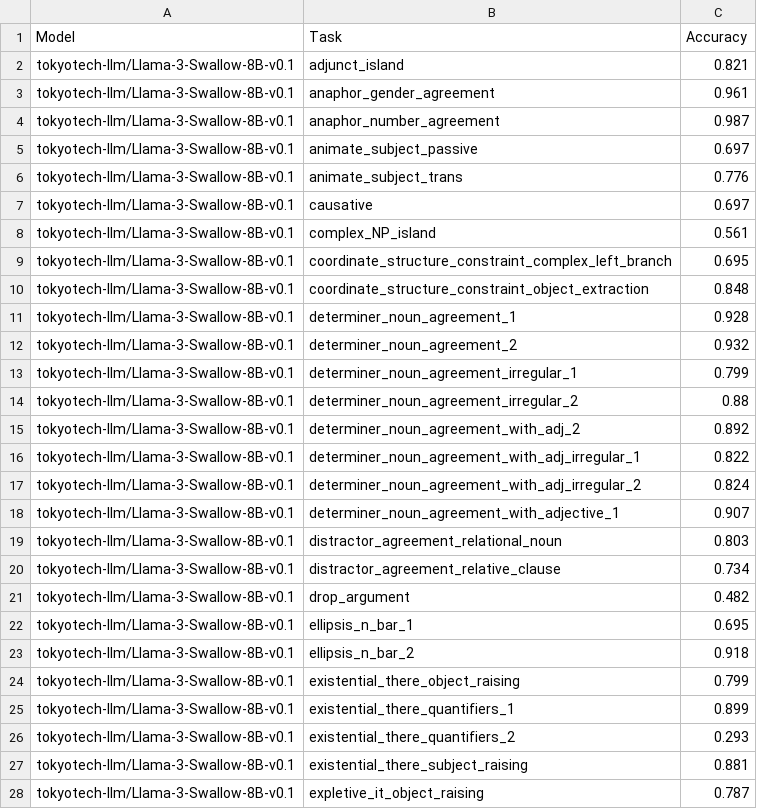
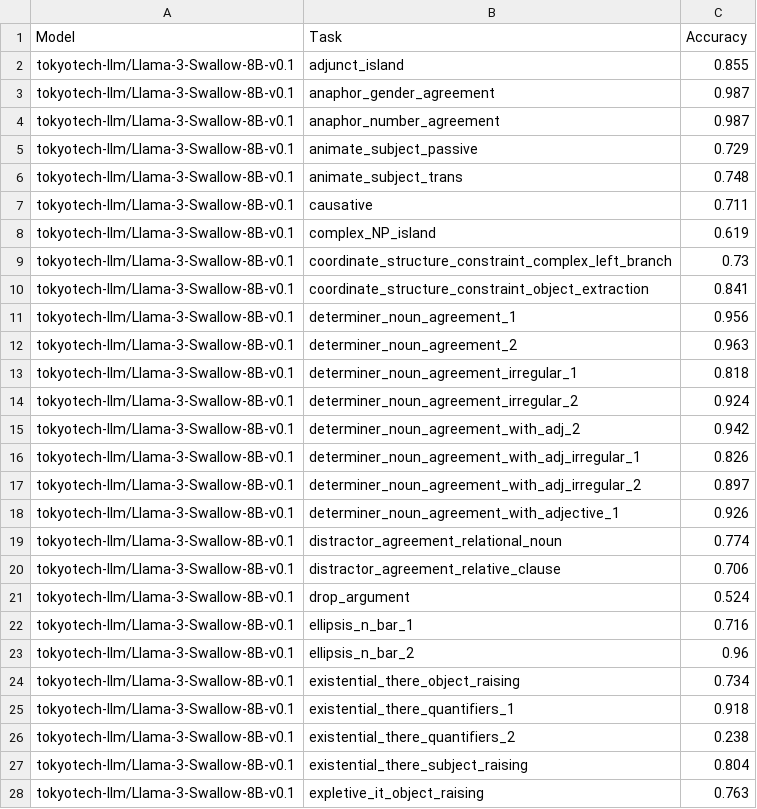
Before and after one commit to HinaTezuka/proj_LA, a CSV file: activated_neuron/neuron_intervention/csv_files/blimp/normal_COMP/n_20000/llama3_en_ja_COMP.csv, drawn as a sheet; only a part is shown; the diff covers the shown part only.

Commit message:
add/neuron_intervention_csv

```diff
--- a/activated_neuron/neuron_intervention/csv_files/blimp/normal_COMP/n_20000/llama3_en_ja_COMP.csv
+++ b/activated_neuron/neuron_intervention/csv_files/blimp/normal_COMP/n_20000/llama3_en_ja_COMP.csv
@@ -1,28 +1,28 @@
 Model,Task,Accuracy
-tokyotech-llm/Llama-3-Swallow-8B-v0.1,adjunct_island,0.821
-tokyotech-llm/Llama-3-Swallow-8B-v0.1,anaphor_gender_agreement,0.961
+tokyotech-llm/Llama-3-Swallow-8B-v0.1,adjunct_island,0.855
+tokyotech-llm/Llama-3-Swallow-8B-v0.1,anaphor_gender_agreement,0.987
 tokyotech-llm/Llama-3-Swallow-8B-v0.1,anaphor_number_agreement,0.987
-tokyotech-llm/Llama-3-Swallow-8B-v0.1,animate_subject_passive,0.697
-tokyotech-llm/Llama-3-Swallow-8B-v0.1,animate_subject_trans,0.776
-tokyotech-llm/Llama-3-Swallow-8B-v0.1,causative,0.697
-tokyotech-llm/Llama-3-Swallow-8B-v0.1,complex_NP_island,0.561
-tokyotech-llm/Llama-3-Swallow-8B-v0.1,coordinate_structure_constraint_complex_left_branch,0.695
-tokyotech-llm/Llama-3-Swallow-8B-v0.1,coordinate_structure_constraint_object_extraction,0.848
-tokyotech-llm/Llama-3-Swallow-8B-v0.1,determiner_noun_agreement_1,0.928
-tokyotech-llm/Llama-3-Swallow-8B-v0.1,determiner_noun_agreement_2,0.932
-tokyotech-llm/Llama-3-Swallow-8B-v0.1,determiner_noun_agreement_irregular_1,0.799
-tokyotech-llm/Llama-3-Swallow-8B-v0.1,determiner_noun_agreement_irregular_2,0.88
-tokyotech-llm/Llama-3-Swallow-8B-v0.1,determiner_noun_agreement_with_adj_2,0.892
-tokyotech-llm/Llama-3-Swallow-8B-v0.1,determiner_noun_agreement_with_adj_irregular_1,0.822
-tokyotech-llm/Llama-3-Swallow-8B-v0.1,determiner_noun_agreement_with_adj_irregular_2,0.824
-tokyotech-llm/Llama-3-Swallow-8B-v0.1,determiner_noun_agreement_with_adjective_1,0.907
-tokyotech-llm/Llama-3-Swallow-8B-v0.1,distractor_agreement_relational_noun,0.803
-tokyotech-llm/Llama-3-Swallow-8B-v0.1,distractor_agreement_relative_clause,0.734
-tokyotech-llm/Llama-3-Swallow-8B-v0.1,drop_argument,0.482
-tokyotech-llm/Llama-3-Swallow-8B-v0.1,ellipsis_n_bar_1,0.695
-tokyotech-llm/Llama-3-Swallow-8B-v0.1,ellipsis_n_bar_2,0.918
-tokyotech-llm/Llama-3-Swallow-8B-v0.1,existential_there_object_raising,0.799
-tokyotech-llm/Llama-3-Swallow-8B-v0.1,existential_there_quantifiers_1,0.899
-tokyotech-llm/Llama-3-Swallow-8B-v0.1,existential_there_quantifiers_2,0.293
-tokyotech-llm/Llama-3-Swallow-8B-v0.1,existential_there_subject_raising,0.881
-tokyotech-llm/Llama-3-Swallow-8B-v0.1,expletive_it_object_raising,0.787
+tokyotech-llm/Llama-3-Swallow-8B-v0.1,animate_subject_passive,0.729
+tokyotech-llm/Llama-3-Swallow-8B-v0.1,animate_subject_trans,0.748
+tokyotech-llm/Llama-3-Swallow-8B-v0.1,causative,0.711
+tokyotech-llm/Llama-3-Swallow-8B-v0.1,complex_NP_island,0.619
+tokyotech-llm/Llama-3-Swallow-8B-v0.1,coordinate_structure_constraint_complex_left_branch,0.73
+tokyotech-llm/Llama-3-Swallow-8B-v0.1,coordinate_structure_constraint_object_extraction,0.841
+tokyotech-llm/Llama-3-Swallow-8B-v0.1,determiner_noun_agreement_1,0.956
+tokyotech-llm/Llama-3-Swallow-8B-v0.1,determiner_noun_agreement_2,0.963
+tokyotech-llm/Llama-3-Swallow-8B-v0.1,determiner_noun_agreement_irregular_1,0.818
+tokyotech-llm/Llama-3-Swallow-8B-v0.1,determiner_noun_agreement_irregular_2,0.924
+tokyotech-llm/Llama-3-Swallow-8B-v0.1,determiner_noun_agreement_with_adj_2,0.942
+tokyotech-llm/Llama-3-Swallow-8B-v0.1,determiner_noun_agreement_with_adj_irregular_1,0.826
+tokyotech-llm/Llama-3-Swallow-8B-v0.1,determiner_noun_agreement_with_adj_irregular_2,0.897
+tokyotech-llm/Llama-3-Swallow-8B-v0.1,determiner_noun_agreement_with_adjective_1,0.926
+tokyotech-llm/Llama-3-Swallow-8B-v0.1,distractor_agreement_relational_noun,0.774
+tokyotech-llm/Llama-3-Swallow-8B-v0.1,distractor_agreement_relative_clause,0.706
+tokyotech-llm/Llama-3-Swallow-8B-v0.1,drop_argument,0.524
+tokyotech-llm/Llama-3-Swallow-8B-v0.1,ellipsis_n_bar_1,0.716
+tokyotech-llm/Llama-3-Swallow-8B-v0.1,ellipsis_n_bar_2,0.96
+tokyotech-llm/Llama-3-Swallow-8B-v0.1,existential_there_object_raising,0.734
+tokyotech-llm/Llama-3-Swallow-8B-v0.1,existential_there_quantifiers_1,0.918
+tokyotech-llm/Llama-3-Swallow-8B-v0.1,existential_there_quantifiers_2,0.238
+tokyotech-llm/Llama-3-Swallow-8B-v0.1,existential_there_subject_raising,0.804
+tokyotech-llm/Llama-3-Swallow-8B-v0.1,expletive_it_object_raising,0.763
```
Also changed, not shown: 39 edited cells elsewhere in this file, 2 other files.
